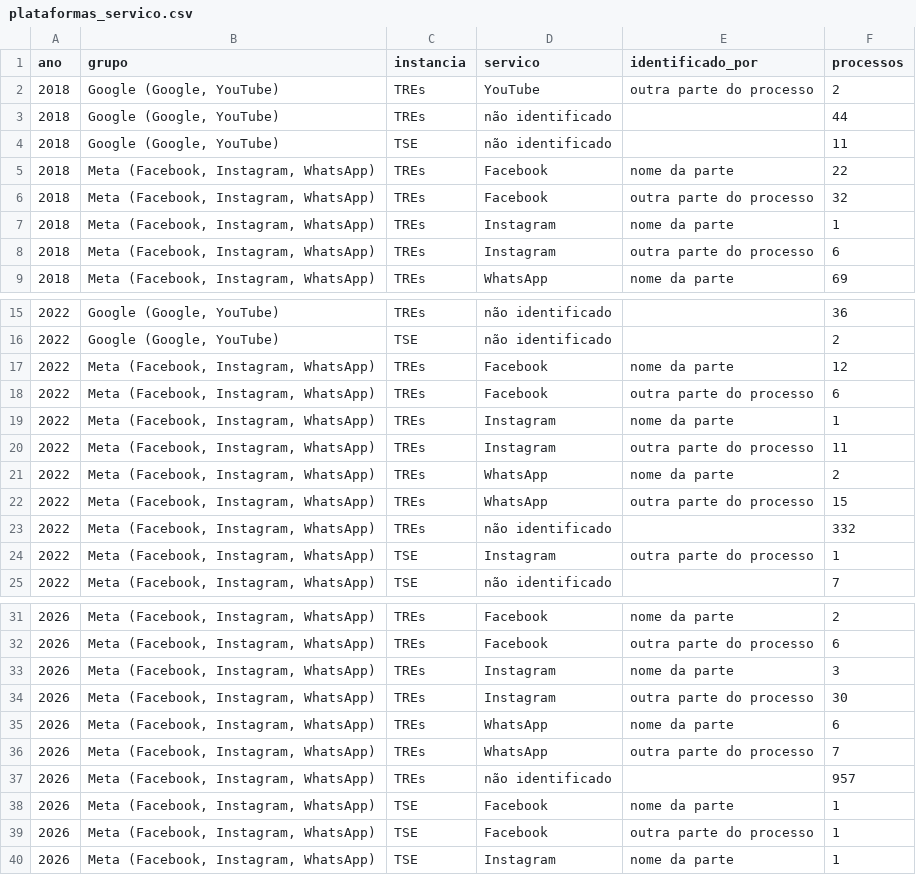
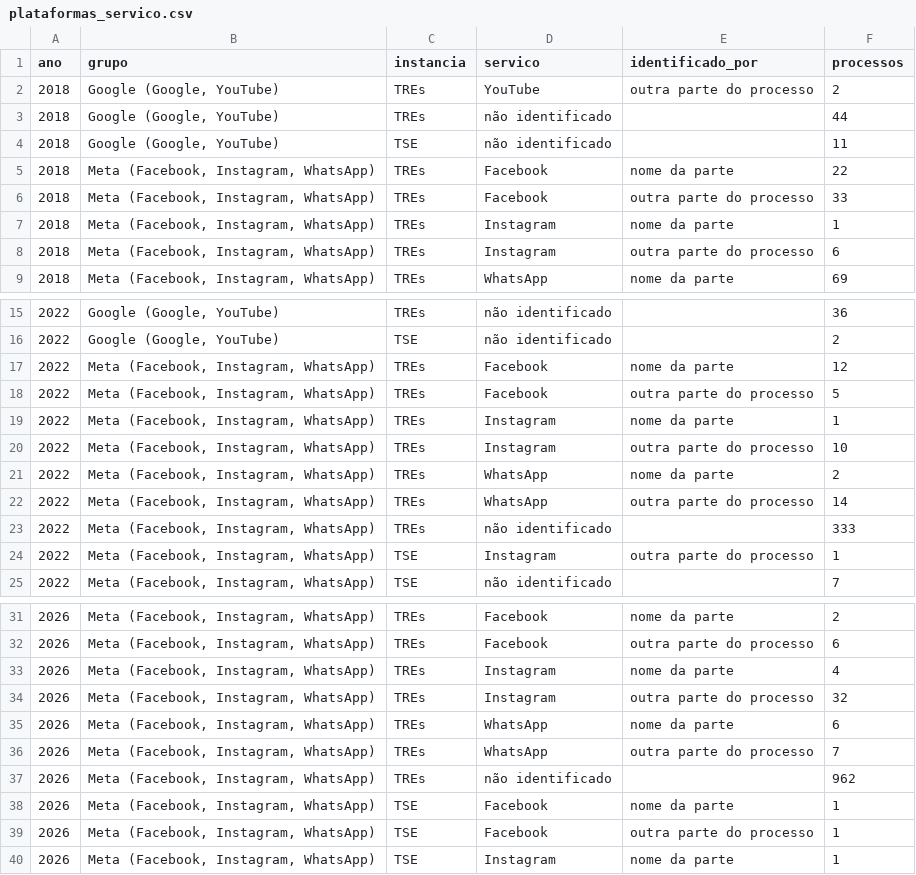
Before and after one commit to celsodeos/Monitoramento-TSE-BR, a CSV file: dados/derivados/plataformas_servico.csv, drawn as a sheet; only a part is shown, gaps mark what is left out.

```diff
--- a/dados/derivados/plataformas_servico.csv
+++ b/dados/derivados/plataformas_servico.csv
@@ -5,3 +5,3 @@ ano,grupo,instancia,servico,identificado_por,processos
 2018,"Meta (Facebook, Instagram, WhatsApp)",TREs,Facebook,nome da parte,22
-2018,"Meta (Facebook, Instagram, WhatsApp)",TREs,Facebook,outra parte do processo,32
+2018,"Meta (Facebook, Instagram, WhatsApp)",TREs,Facebook,outra parte do processo,33
 2018,"Meta (Facebook, Instagram, WhatsApp)",TREs,Instagram,nome da parte,1
@@ -17,8 +17,8 @@ ano,grupo,instancia,servico,identificado_por,processos
 2022,"Meta (Facebook, Instagram, WhatsApp)",TREs,Facebook,nome da parte,12
-2022,"Meta (Facebook, Instagram, WhatsApp)",TREs,Facebook,outra parte do processo,6
+2022,"Meta (Facebook, Instagram, WhatsApp)",TREs,Facebook,outra parte do processo,5
 2022,"Meta (Facebook, Instagram, WhatsApp)",TREs,Instagram,nome da parte,1
-2022,"Meta (Facebook, Instagram, WhatsApp)",TREs,Instagram,outra parte do processo,11
+2022,"Meta (Facebook, Instagram, WhatsApp)",TREs,Instagram,outra parte do processo,10
 2022,"Meta (Facebook, Instagram, WhatsApp)",TREs,WhatsApp,nome da parte,2
-2022,"Meta (Facebook, Instagram, WhatsApp)",TREs,WhatsApp,outra parte do processo,15
-2022,"Meta (Facebook, Instagram, WhatsApp)",TREs,não identificado,,332
+2022,"Meta (Facebook, Instagram, WhatsApp)",TREs,WhatsApp,outra parte do processo,14
+2022,"Meta (Facebook, Instagram, WhatsApp)",TREs,não identificado,,333
 2022,"Meta (Facebook, Instagram, WhatsApp)",TSE,Instagram,outra parte do processo,1
@@ -32,7 +32,7 @@ ano,grupo,instancia,servico,identificado_por,processos
 2026,"Meta (Facebook, Instagram, WhatsApp)",TREs,Facebook,outra parte do processo,6
-2026,"Meta (Facebook, Instagram, WhatsApp)",TREs,Instagram,nome da parte,3
-2026,"Meta (Facebook, Instagram, WhatsApp)",TREs,Instagram,outra parte do processo,30
+2026,"Meta (Facebook, Instagram, WhatsApp)",TREs,Instagram,nome da parte,4
+2026,"Meta (Facebook, Instagram, WhatsApp)",TREs,Instagram,outra parte do processo,32
 2026,"Meta (Facebook, Instagram, WhatsApp)",TREs,WhatsApp,nome da parte,6
 2026,"Meta (Facebook, Instagram, WhatsApp)",TREs,WhatsApp,outra parte do processo,7
-2026,"Meta (Facebook, Instagram, WhatsApp)",TREs,não identificado,,957
+2026,"Meta (Facebook, Instagram, WhatsApp)",TREs,não identificado,,962
 2026,"Meta (Facebook, Instagram, WhatsApp)",TSE,Facebook,nome da parte,1
```
Also changed, not shown: docs/dados/plataformas_servico.csv, 5 other files.
